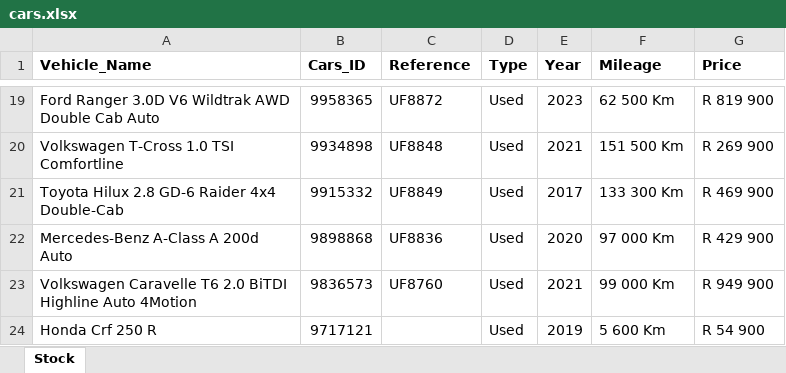
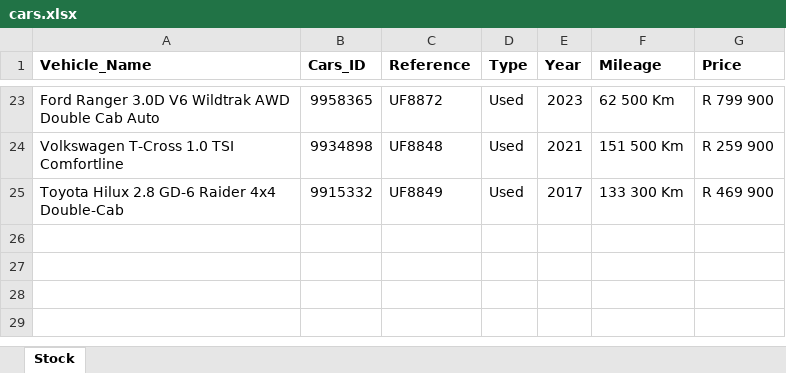
Before and after one commit to Kweezy01/pmgpy, an Excel workbook: src/fordNelspruit/cars.xlsx, sheet Stock, drawn as a sheet; only a part is shown, gaps mark what is left out; values as stored, in another font and other column widths than the file's, no borders; removed rows and columns are numbered as before the commit, all else as after; the diff covers the shown part only; the diff names each change by its address in the sheet, - before the commit and + after, or states it on an @@ line.

```diff
--- a/src/fordNelspruit/cars.xlsx (sheet Stock)
+++ b/src/fordNelspruit/cars.xlsx (sheet Stock)
-G23 (Price): R 819 900
+G23 (Price): R 799 900
-G24 (Price): R 269 900
+G24 (Price): R 259 900
-row 22: Mercedes-Benz A-Class A 200d Auto | 9898868 | UF8836 | Used | 2020 | 97 000 Km | R 429 900
-row 23: Volkswagen Caravelle T6 2.0 BiTDI Highline Auto 4Motion | 9836573 | UF8760 | Used | 2021 | 99 000 Km | R 949 900
-row 24: Honda Crf 250 R | 9717121 |  | Used | 2019 | 5 600 Km | R 54 900
```
Also changed, not shown: 17 added rows, 13 removed rows and 3 edited cells elsewhere in this sheet, src/fordMalalane/cars.xlsx, src/mazdaNelspruit/cars.xlsx, 10 other files.
